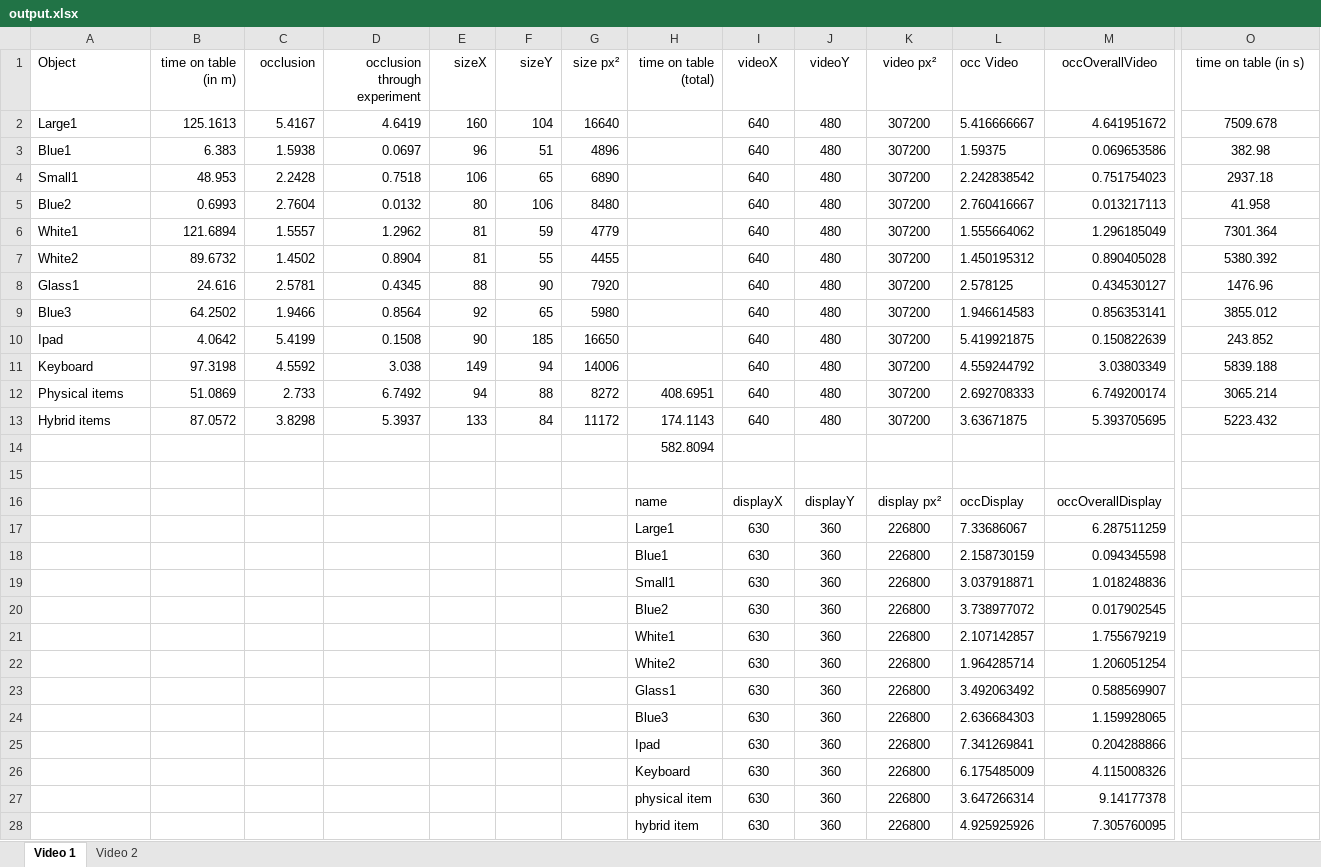
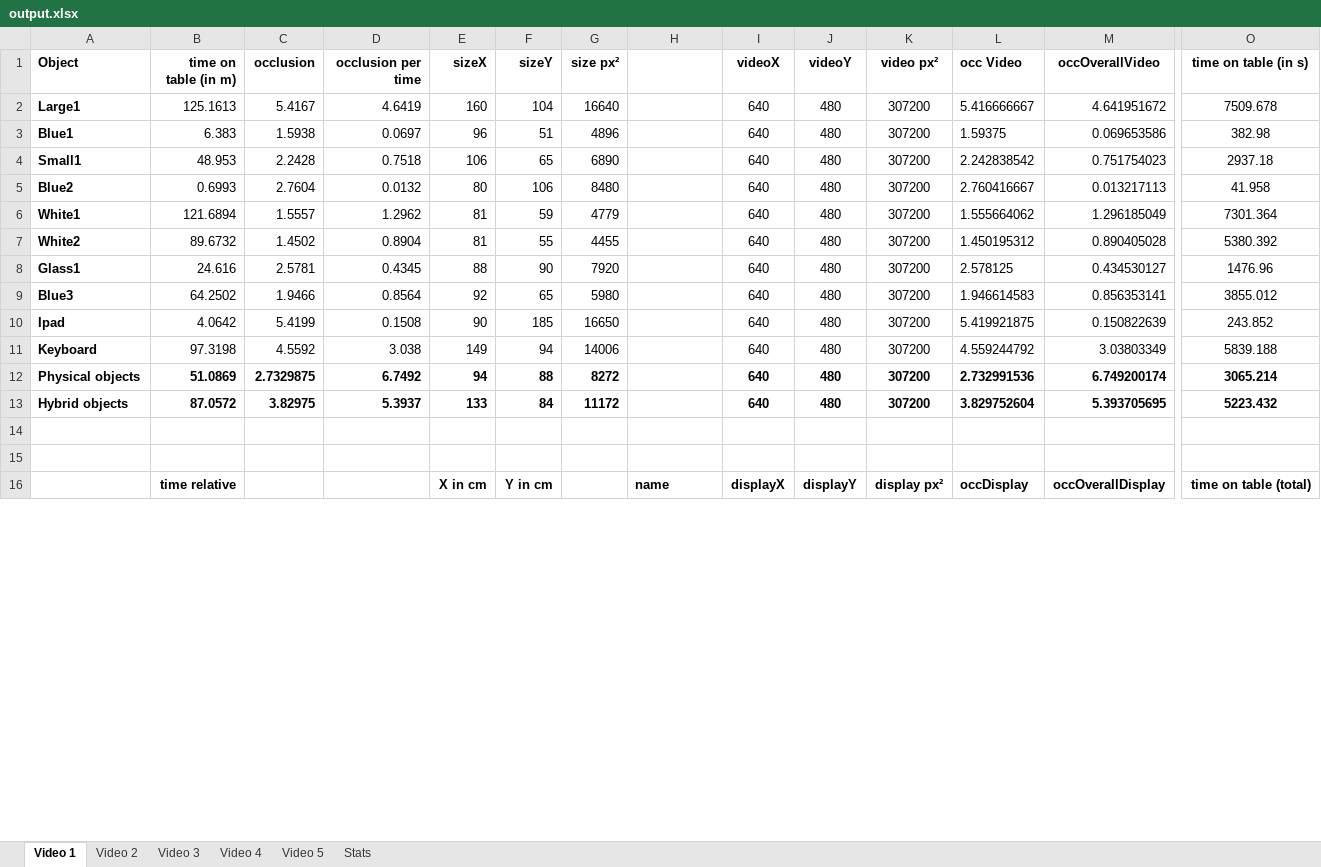
Before and after one commit to sgurn/occlusion-on-tabletops, an Excel workbook: excel/output.xlsx, sheet Video 1, drawn as a sheet; only a part is shown, gaps mark what is left out; values as stored, in another font and other column widths than the file's, no borders; charts and pictures not drawn; removed rows and columns are numbered as before the commit, all else as after; rows hold the shown columns only; the diff covers the shown part only; the diff names each change by its address in the sheet, - before the commit and + after, or states it on an @@ line.

Commit message:
5 videos
annotations, data analysis and heatmaps for all five videos

```diff
--- a/excel/output.xlsx (sheet Video 1)
+++ b/excel/output.xlsx (sheet Video 1)
+sheet tab: Video 3
+sheet tab: Video 4
+sheet tab: Video 5
+sheet tab: Stats
-A1:G1 bold: off
+A1:G1 bold: on
-D1: occlusion through experiment
+D1: occlusion per time
-H1: time on table (total)
+H1: (empty)
-I1:M1 bold: off
+I1:M1 bold: on
-O1 bold: off
+O1 bold: on
-A2:A11 bold: off
+A2:A11 bold: on
-A12 (Object): Physical items
+A12 (Object): Physical objects
-A12:G13 bold: off
+A12:G13 bold: on
-C12 (occlusion): 2.733
+C12 (occlusion): 2.7329875
-H12: 408.6951
+H12: (empty)
-I12:M13 bold: off
+I12:M13 bold: on
-L12 (occ Video): 2.692708333
+L12 (occ Video): 2.732991536
-O12:O13 bold: off
+O12:O13 bold: on
-A13 (Object): Hybrid items
+A13 (Object): Hybrid objects
-C13 (occlusion): 3.8298
+C13 (occlusion): 3.82975
-H13: 174.1143
+H13: (empty)
-L13 (occ Video): 3.63671875
+L13 (occ Video): 3.829752604
-row 14:  |  |  |  |  |  |  | 582.8094
+row 15: (empty)
-B16 (time on table (in m)): (empty)
+B16 (time on table (in m)): time relative
-E16 (sizeX): (empty)
+E16 (sizeX): X in cm
-F16 (sizeY): (empty)
+F16 (sizeY): Y in cm
-H16:M16 bold: off
+H16:M16 bold: on
-O16 (time on table (in s)): (empty)
+O16 (time on table (in s)): time on table (total)
-row 17:  |  |  |  |  |  |  | Large1 | 630 | 360 | 226800 | 7.33686067 | 6.287511259
-row 18:  |  |  |  |  |  |  | Blue1 | 630 | 360 | 226800 | 2.158730159 | 0.094345598
-row 19:  |  |  |  |  |  |  | Small1 | 630 | 360 | 226800 | 3.037918871 | 1.018248836
-row 20:  |  |  |  |  |  |  | Blue2 | 630 | 360 | 226800 | 3.738977072 | 0.017902545
-row 21:  |  |  |  |  |  |  | White1 | 630 | 360 | 226800 | 2.107142857 | 1.755679219
-row 22:  |  |  |  |  |  |  | White2 | 630 | 360 | 226800 | 1.964285714 | 1.206051254
-row 23:  |  |  |  |  |  |  | Glass1 | 630 | 360 | 226800 | 3.492063492 | 0.588569907
-row 24:  |  |  |  |  |  |  | Blue3 | 630 | 360 | 226800 | 2.636684303 | 1.159928065
-row 25:  |  |  |  |  |  |  | Ipad | 630 | 360 | 226800 | 7.341269841 | 0.204288866
-row 26:  |  |  |  |  |  |  | Keyboard | 630 | 360 | 226800 | 6.175485009 | 4.115008326
-row 27:  |  |  |  |  |  |  | physical item | 630 | 360 | 226800 | 3.647266314 | 9.14177378
-row 28:  |  |  |  |  |  |  | hybrid item | 630 | 360 | 226800 | 4.925925926 | 7.305760095
```
Also changed, not shown: 13 added rows and cell formats elsewhere in this sheet, sheet Video 2, formulas that keep their value, charts or pictures, 48 other files.
